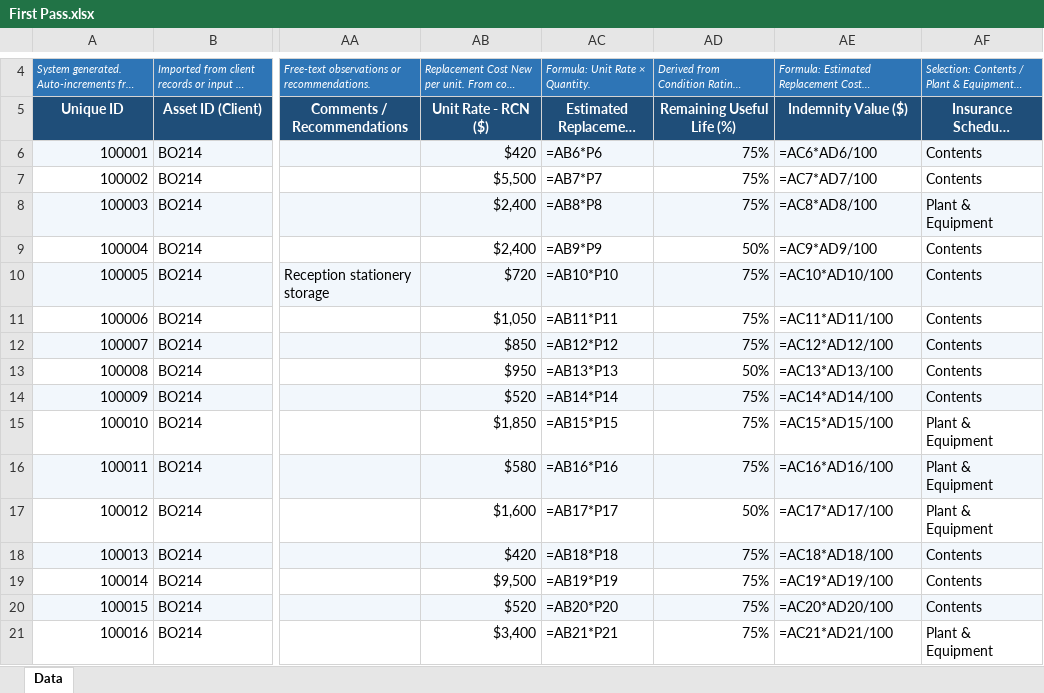
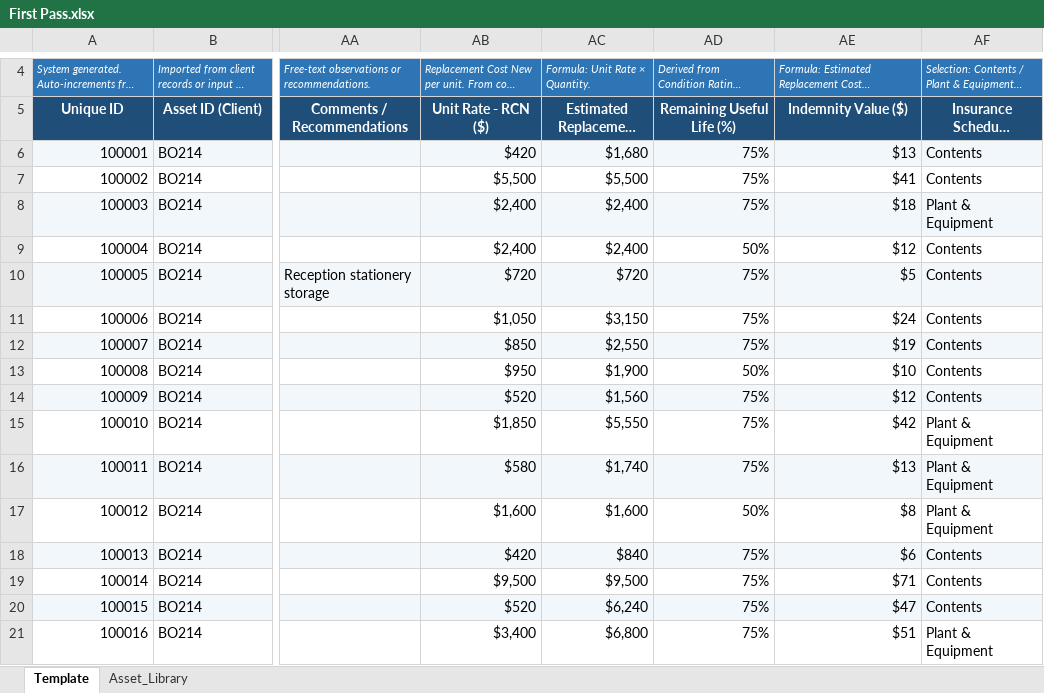
Before and after one commit to Dendrite22/field-day-inventory-pickup, an Excel workbook: First Pass.xlsx, sheet Template, drawn as a sheet; only a part is shown, gaps mark what is left out; long unchanged cells end in …; values as stored, in another font and other column widths than the file's, no borders; formulas without a stored value are shown as written; the diff covers the shown part only; the diff names each change by its address in the sheet, - before the commit and + after, or states it on an @@ line.

```diff
--- a/First Pass.xlsx (sheet Template)
+++ b/First Pass.xlsx (sheet Template)
-sheet tab: Data
+sheet tab: Template
+sheet tab: Asset_Library
-AC6: =AB6*P6
+AC6: $1,680
-AE6: =AC6*AD6/100
+AE6: $13
-AC7: =AB7*P7
+AC7: $5,500
-AE7: =AC7*AD7/100
+AE7: $41
-AC8: =AB8*P8
+AC8: $2,400
-AE8: =AC8*AD8/100
+AE8: $18
-AC9: =AB9*P9
+AC9: $2,400
-AE9: =AC9*AD9/100
+AE9: $12
-AC10: =AB10*P10
+AC10: $720
-AE10: =AC10*AD10/100
+AE10: $5
-AC11: =AB11*P11
+AC11: $3,150
-AE11: =AC11*AD11/100
+AE11: $24
-AC12: =AB12*P12
+AC12: $2,550
-AE12: =AC12*AD12/100
+AE12: $19
-AC13: =AB13*P13
+AC13: $1,900
-AE13: =AC13*AD13/100
+AE13: $10
-AC14: =AB14*P14
+AC14: $1,560
-AE14: =AC14*AD14/100
+AE14: $12
-AC15: =AB15*P15
+AC15: $5,550
-AE15: =AC15*AD15/100
+AE15: $42
-AC16: =AB16*P16
+AC16: $1,740
-AE16: =AC16*AD16/100
+AE16: $13
-AC17: =AB17*P17
+AC17: $1,600
-AE17: =AC17*AD17/100
+AE17: $8
-AC18: =AB18*P18
+AC18: $840
-AE18: =AC18*AD18/100
+AE18: $6
-AC19: =AB19*P19
+AC19: $9,500
-AE19: =AC19*AD19/100
+AE19: $71
-AC20: =AB20*P20
+AC20: $6,240
-AE20: =AC20*AD20/100
+AE20: $47
-AC21: =AB21*P21
+AC21: $6,800
-AE21: =AC21*AD21/100
+AE21: $51
```
Also changed, not shown: 44 edited cells elsewhere in this sheet, 9 other files.
